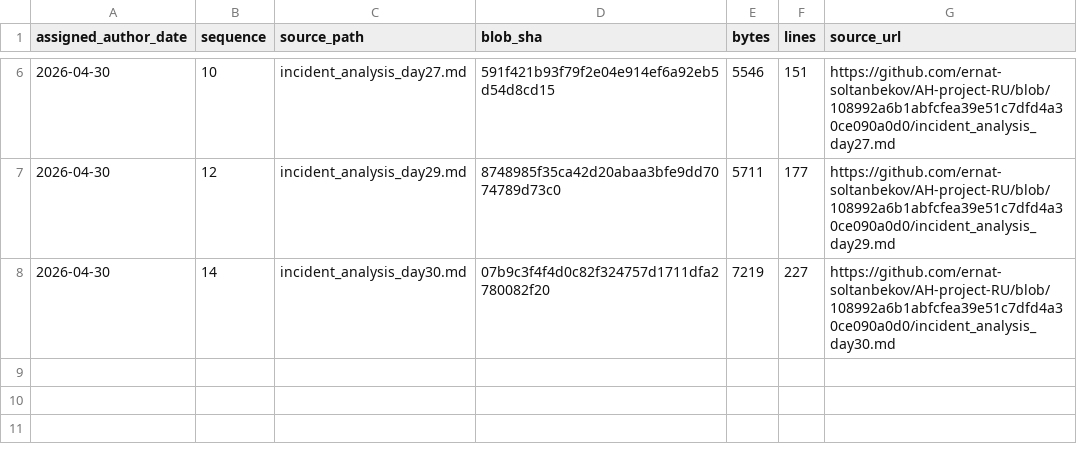
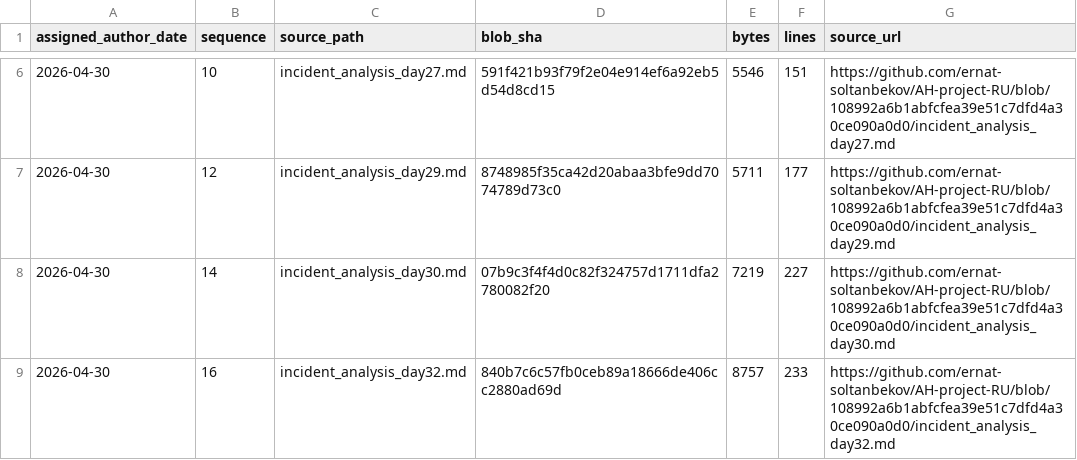
Before and after one commit to GhostOfAstana/AH-project-RU, a TSV file: source-catalog-2026-09-30/daily/2026-04-30.tsv, drawn as a sheet; only a part is shown, gaps mark what is left out; the diff names each change by its address in the sheet, - before the commit and + after, or states it on an @@ line.

Commit message:
catalog: add source metadata for 2026-04-30 #16 (backfill generated 2026-09-30)

```diff
--- a/source-catalog-2026-09-30/daily/2026-04-30.tsv
+++ b/source-catalog-2026-09-30/daily/2026-04-30.tsv
+row 9: 2026-04-30 | 16 | incident_analysis_day32.md | 840b7c6c57fb0ceb89a18666de406cc2880ad69d | 8757 | 233 | https://github.com/ernat-soltanbekov/AH-project-RU/blob/108992a6b1abfcfea39e51c7dfd4a30ce090a0d0/incident_analysis_day32.md
```
